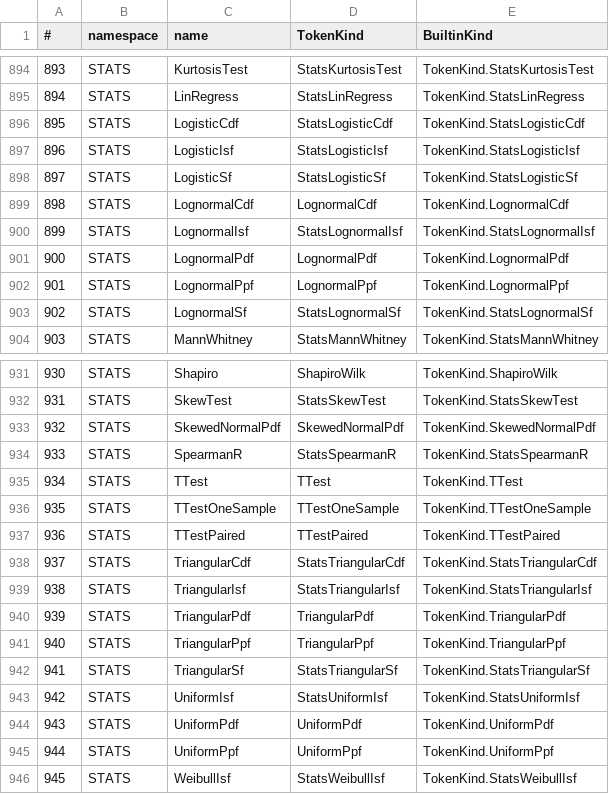
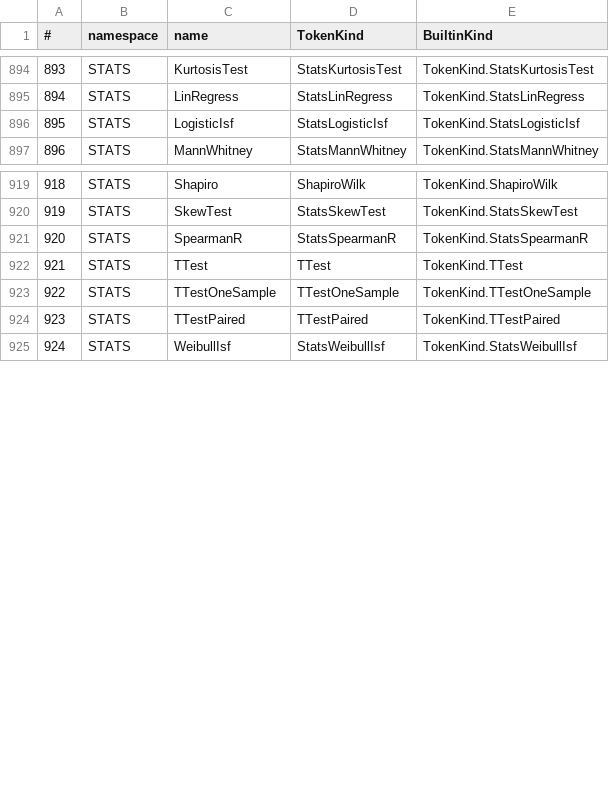
Before and after one commit to c-vision/GMBasic, a CSV file: GMBasicSharp/common/Registry/stdlib_tokens_unique.csv, drawn as a sheet; only a part is shown, gaps mark what is left out; removed rows and columns are numbered as before the commit, all else as after; the diff covers the shown part only; the diff names each change by its address in the sheet, - before the commit and + after, or states it on an @@ line.

```diff
--- a/GMBasicSharp/common/Registry/stdlib_tokens_unique.csv
+++ b/GMBasicSharp/common/Registry/stdlib_tokens_unique.csv
-row 896: 895 | STATS | LogisticCdf | StatsLogisticCdf | TokenKind.StatsLogisticCdf
@@ column A (#) renumbered from row 896 down @@
-row 898: 897 | STATS | LogisticSf | StatsLogisticSf | TokenKind.StatsLogisticSf
-row 899: 898 | STATS | LognormalCdf | LognormalCdf | TokenKind.LognormalCdf
-row 900: 899 | STATS | LognormalIsf | StatsLognormalIsf | TokenKind.StatsLognormalIsf
-row 901: 900 | STATS | LognormalPdf | LognormalPdf | TokenKind.LognormalPdf
-row 902: 901 | STATS | LognormalPpf | LognormalPpf | TokenKind.LognormalPpf
-row 903: 902 | STATS | LognormalSf | StatsLognormalSf | TokenKind.StatsLognormalSf
-row 933: 932 | STATS | SkewedNormalPdf | SkewedNormalPdf | TokenKind.SkewedNormalPdf
-row 938: 937 | STATS | TriangularCdf | StatsTriangularCdf | TokenKind.StatsTriangularCdf
-row 939: 938 | STATS | TriangularIsf | StatsTriangularIsf | TokenKind.StatsTriangularIsf
-row 940: 939 | STATS | TriangularPdf | TriangularPdf | TokenKind.TriangularPdf
-row 941: 940 | STATS | TriangularPpf | TriangularPpf | TokenKind.TriangularPpf
-row 942: 941 | STATS | TriangularSf | StatsTriangularSf | TokenKind.StatsTriangularSf
-row 943: 942 | STATS | UniformIsf | StatsUniformIsf | TokenKind.StatsUniformIsf
-row 944: 943 | STATS | UniformPdf | UniformPdf | TokenKind.UniformPdf
-row 945: 944 | STATS | UniformPpf | UniformPpf | TokenKind.UniformPpf
```
Also changed, not shown: 5 removed rows elsewhere in this file, GMBasicSharp/common/Registry/stdlib_tokens.csv, GMBasicSharp/common/Registry/surface.csv, 26 other files.
